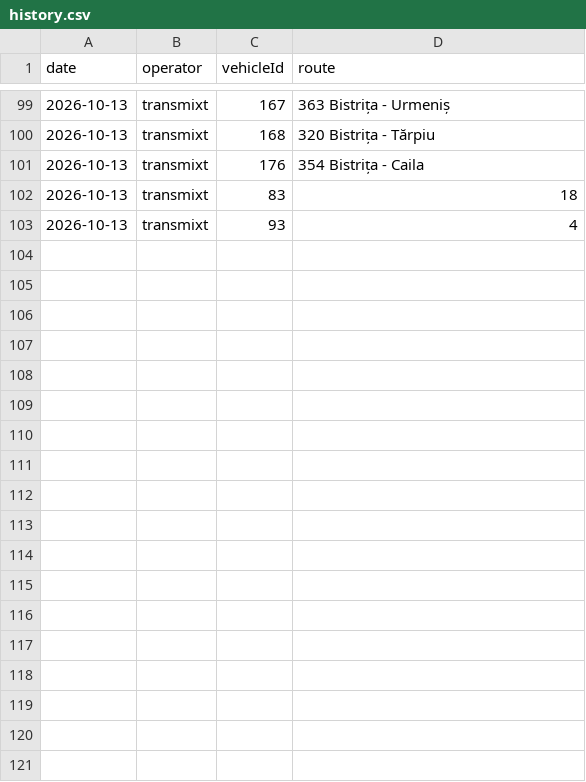
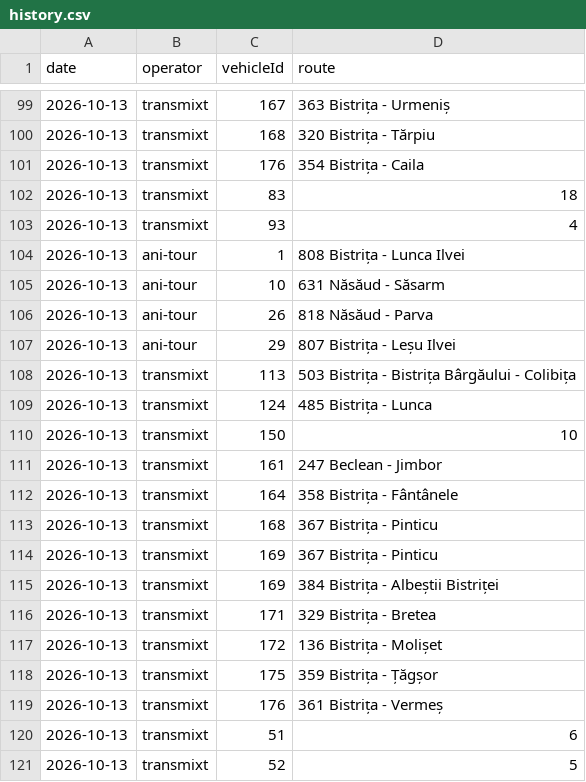
Before and after one commit to AntonioUdrea/autobuzeBN, a CSV file: data/history.csv, drawn as a sheet; only a part is shown, gaps mark what is left out.

```diff
--- a/data/history.csv
+++ b/data/history.csv
@@ -103 +103,19 @@ date,operator,vehicleId,route
 2026-10-13,transmixt,93,4
+2026-10-13,ani-tour,1,808 Bistrița - Lunca Ilvei
+2026-10-13,ani-tour,10,631 Năsăud - Săsarm
+2026-10-13,ani-tour,26,818 Năsăud - Parva
+2026-10-13,ani-tour,29,807 Bistrița - Leșu Ilvei
+2026-10-13,transmixt,113,503 Bistrița - Bistrița Bârgăului - Colibița
+2026-10-13,transmixt,124,485 Bistrița - Lunca
+2026-10-13,transmixt,150,10
+2026-10-13,transmixt,161,247 Beclean - Jimbor
+2026-10-13,transmixt,164,358 Bistrița - Fântânele
+2026-10-13,transmixt,168,367 Bistrița - Pinticu
+2026-10-13,transmixt,169,367 Bistrița - Pinticu
+2026-10-13,transmixt,169,384 Bistrița - Albeștii Bistriței
+2026-10-13,transmixt,171,329 Bistrița - Bretea
+2026-10-13,transmixt,172,136 Bistrița - Molișet
+2026-10-13,transmixt,175,359 Bistrița - Țăgșor
+2026-10-13,transmixt,176,361 Bistrița - Vermeș
+2026-10-13,transmixt,51,6
+2026-10-13,transmixt,52,5
```
